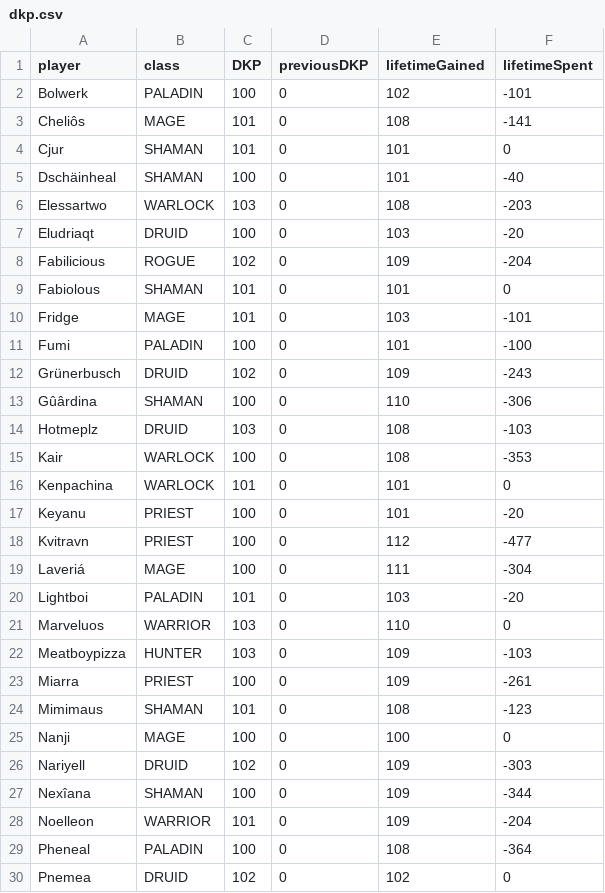
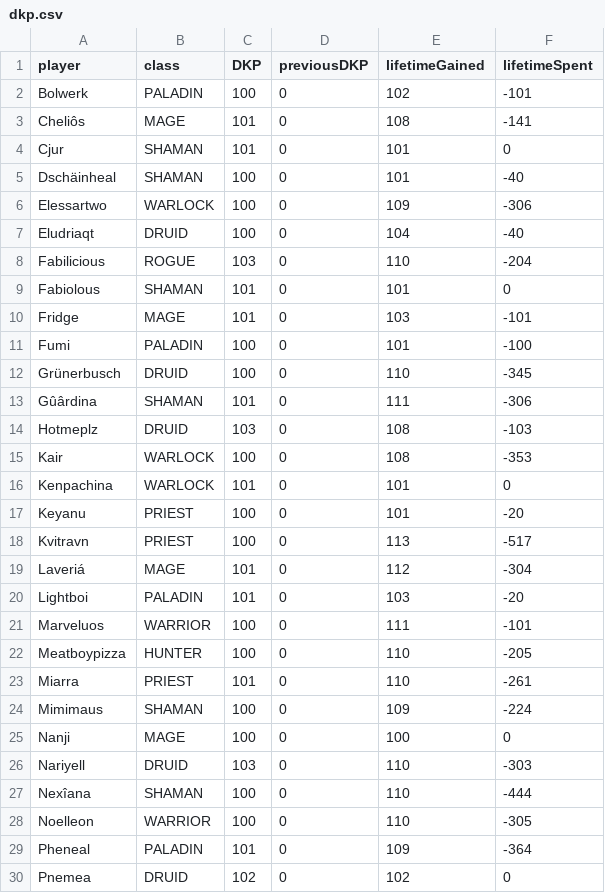
Before and after one commit to VacaboNariel/Nariel, a CSV file: dkp.csv, drawn as a sheet; only a part is shown; the diff covers the shown part only.

Commit message:
Update dkp.csv

```diff
--- a/dkp.csv
+++ b/dkp.csv
@@ -5,5 +5,5 @@ Cjur,SHAMAN,101,0,101,0
 Dschäinheal,SHAMAN,100,0,101,-40
-Elessartwo,WARLOCK,103,0,108,-203
-Eludriaqt,DRUID,100,0,103,-20
-Fabilicious,ROGUE,102,0,109,-204
+Elessartwo,WARLOCK,100,0,109,-306
+Eludriaqt,DRUID,100,0,104,-40
+Fabilicious,ROGUE,103,0,110,-204
 Fabiolous,SHAMAN,101,0,101,0
@@ -11,4 +11,4 @@ Fridge,MAGE,101,0,103,-101
 Fumi,PALADIN,100,0,101,-100
-Grünerbusch,DRUID,102,0,109,-243
-Gûârdina,SHAMAN,100,0,110,-306
+Grünerbusch,DRUID,100,0,110,-345
+Gûârdina,SHAMAN,101,0,111,-306
 Hotmeplz,DRUID,103,0,108,-103
@@ -17,14 +17,14 @@ Kenpachina,WARLOCK,101,0,101,0
 Keyanu,PRIEST,100,0,101,-20
-Kvitravn,PRIEST,100,0,112,-477
-Laveriá,MAGE,100,0,111,-304
+Kvitravn,PRIEST,100,0,113,-517
+Laveriá,MAGE,101,0,112,-304
 Lightboi,PALADIN,101,0,103,-20
-Marveluos,WARRIOR,103,0,110,0
-Meatboypizza,HUNTER,103,0,109,-103
-Miarra,PRIEST,100,0,109,-261
-Mimimaus,SHAMAN,101,0,108,-123
+Marveluos,WARRIOR,100,0,111,-101
+Meatboypizza,HUNTER,100,0,110,-205
+Miarra,PRIEST,101,0,110,-261
+Mimimaus,SHAMAN,100,0,109,-224
 Nanji,MAGE,100,0,100,0
-Nariyell,DRUID,102,0,109,-303
-Nexîana,SHAMAN,100,0,109,-344
-Noelleon,WARRIOR,101,0,109,-204
-Pheneal,PALADIN,100,0,108,-364
+Nariyell,DRUID,103,0,110,-303
+Nexîana,SHAMAN,100,0,110,-444
+Noelleon,WARRIOR,100,0,110,-305
+Pheneal,PALADIN,101,0,109,-364
 Pnemea,DRUID,102,0,102,0
```
Also changed, not shown: 1 added row and 20 edited cells elsewhere in this file.
